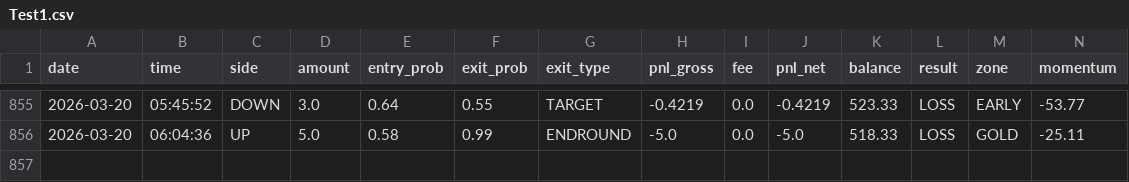
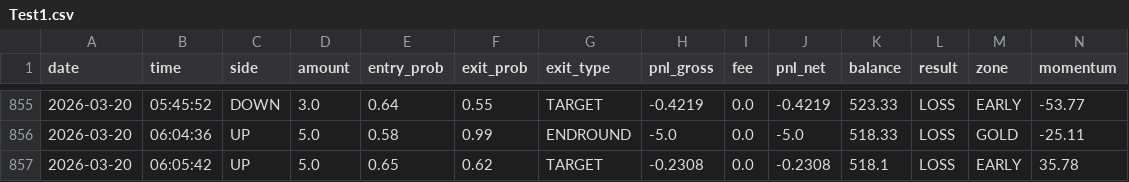
Before and after one commit to gutu99/bot-dashboard, a CSV file: Test1.csv, drawn as a sheet; only a part is shown, gaps mark what is left out; rows hold the shown columns only; the diff names each change by its address in the sheet, - before the commit and + after, or states it on an @@ line.

```diff
--- a/Test1.csv
+++ b/Test1.csv
+row 857: 2026-03-20 | 06:05:42 | UP | 5.0 | 0.65 | 0.62 | TARGET | -0.2308 | 0.0 | -0.2308 | 518.1 | LOSS | EARLY | 35.78
```
Also changed, not shown: Test.csv, Test99.csv.
